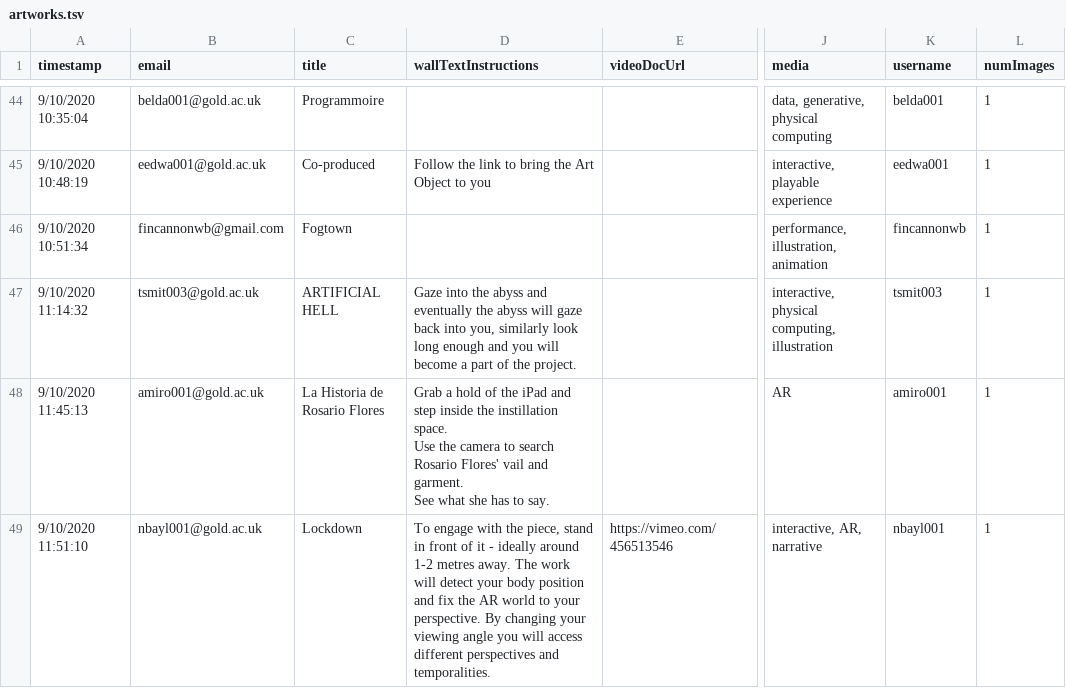
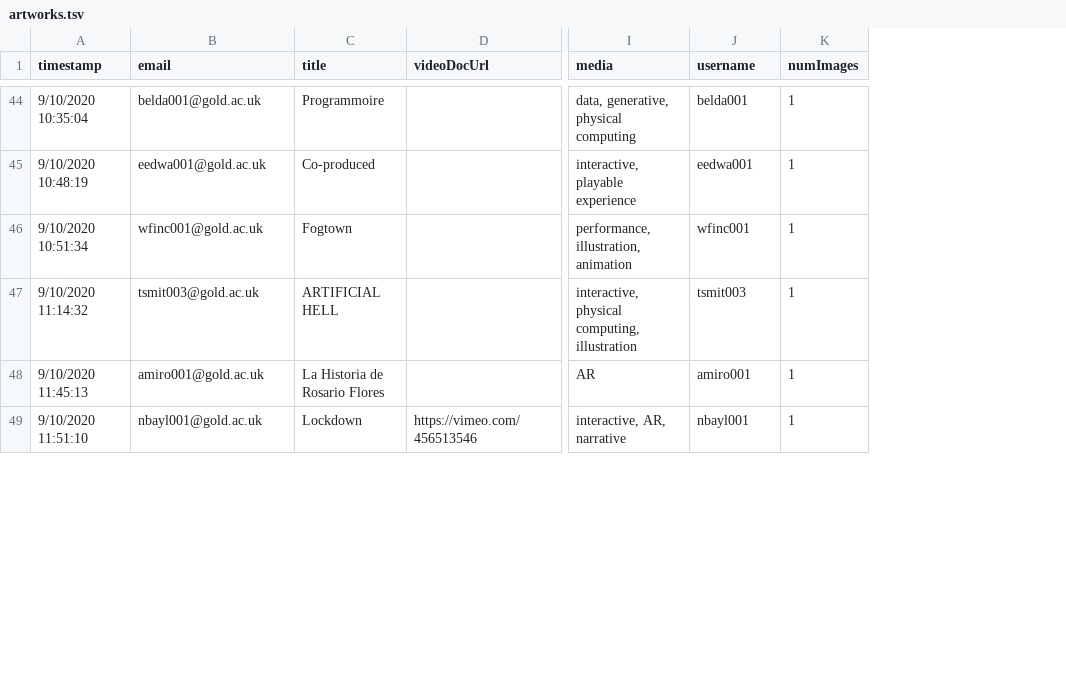
Before and after one commit to goldsmiths-computational-arts/2020.goldcomparts.show, a TSV file: data/artworks.tsv, drawn as a sheet; only a part is shown, gaps mark what is left out; removed rows and columns are numbered as before the commit, all else as after; ↵ is a line break in a cell; the diff covers the shown part only; the diff names each change by its address in the sheet, - before the commit and + after, or states it on an @@ line.

```diff
--- a/data/artworks.tsv
+++ b/data/artworks.tsv
-column D (wallTextInstructions), rows 45-49: Follow the link to bring the Art Object to you |  | Gaze into the abyss and eventually the abyss will gaze back into you, similarly look long enough and you will become a part of the project. | Grab a hold of the iPad and step inside the instillation space. ↵ Use the camera to search Rosario Flores' vail and garment. ↵ See what she has to say. | To engage with the piece, stand in front of it - ideally around 1-2 metres away. The work will detect your body position and fix the AR world to your perspective. By changing your viewing angle you will access different perspectives and temporalities.
-B46 (email): fincannonwb@gmail.com
+B46 (email): wfinc001@gold.ac.uk
-J46 (username): fincannonwb
+J46 (username): wfinc001
```
Also changed, not shown: 1 added row, 1 removed row and 16 edited cells elsewhere in this file, 46 other files.
